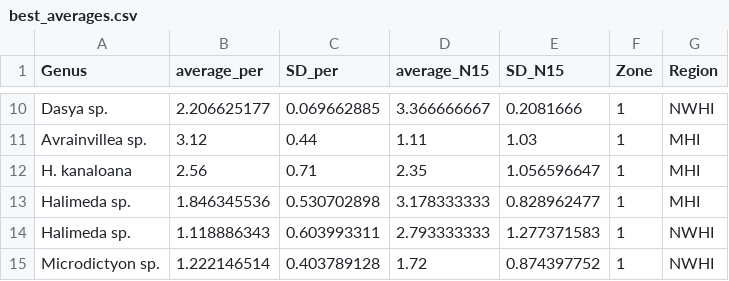
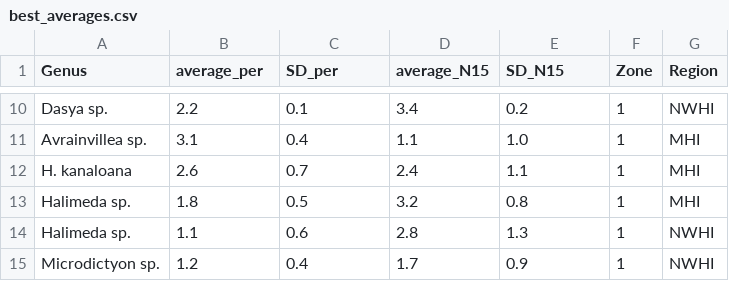
Before and after one commit to nickstrait/Hawaiian-Macroalgae-Stable-Isotopes, a CSV file: Data/best_averages.csv, drawn as a sheet; only a part is shown, gaps mark what is left out; the diff covers the shown part only; the diff names each change by its address in the sheet, - before the commit and + after, or states it on an @@ line.

```diff
--- a/Data/best_averages.csv
+++ b/Data/best_averages.csv
-B10 (average_per): 2.206625177
+B10 (average_per): 2.2
-C10 (SD_per): 0.069662885
+C10 (SD_per): 0.1
-D10 (average_N15): 3.366666667
+D10 (average_N15): 3.4
-E10 (SD_N15): 0.2081666
+E10 (SD_N15): 0.2
-B11 (average_per): 3.12
+B11 (average_per): 3.1
-C11 (SD_per): 0.44
+C11 (SD_per): 0.4
-D11 (average_N15): 1.11
+D11 (average_N15): 1.1
-E11 (SD_N15): 1.03
+E11 (SD_N15): 1.0
-B12 (average_per): 2.56
+B12 (average_per): 2.6
-C12 (SD_per): 0.71
+C12 (SD_per): 0.7
-D12 (average_N15): 2.35
+D12 (average_N15): 2.4
-E12 (SD_N15): 1.056596647
+E12 (SD_N15): 1.1
-B13 (average_per): 1.846345536
+B13 (average_per): 1.8
-C13 (SD_per): 0.530702898
+C13 (SD_per): 0.5
-D13 (average_N15): 3.178333333
+D13 (average_N15): 3.2
-E13 (SD_N15): 0.828962477
+E13 (SD_N15): 0.8
-B14 (average_per): 1.118886343
+B14 (average_per): 1.1
-C14 (SD_per): 0.603993311
+C14 (SD_per): 0.6
-D14 (average_N15): 2.793333333
+D14 (average_N15): 2.8
-E14 (SD_N15): 1.277371583
+E14 (SD_N15): 1.3
-B15 (average_per): 1.222146514
+B15 (average_per): 1.2
-C15 (SD_per): 0.403789128
+C15 (SD_per): 0.4
-D15 (average_N15): 1.72
+D15 (average_N15): 1.7
-E15 (SD_N15): 0.874397752
+E15 (SD_N15): 0.9
```
Also changed, not shown: 30 edited cells elsewhere in this file, Data/Violin_plots.csv, Data/all_halimeda.csv, 4 other files.
